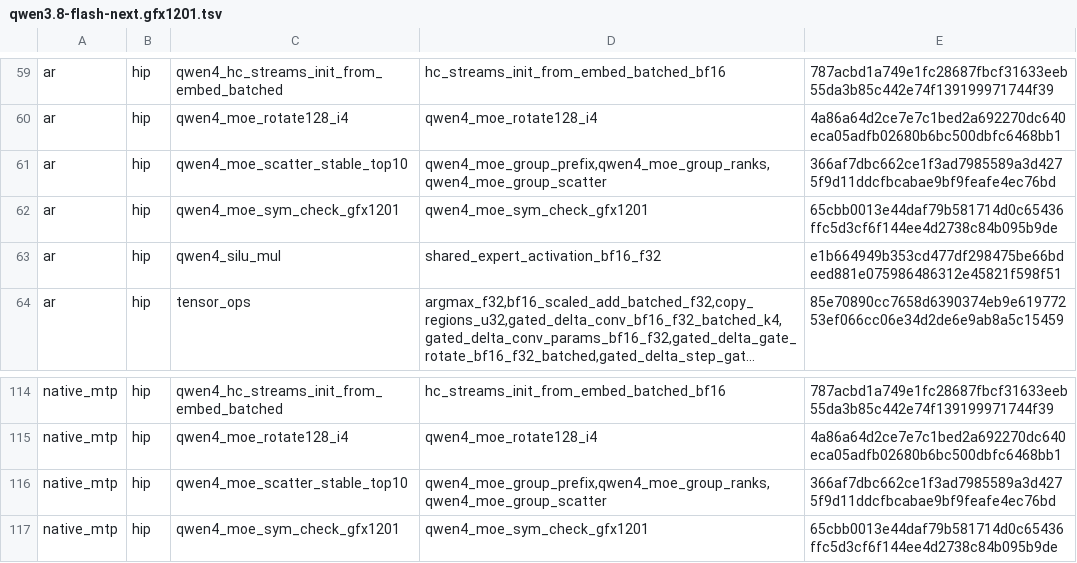
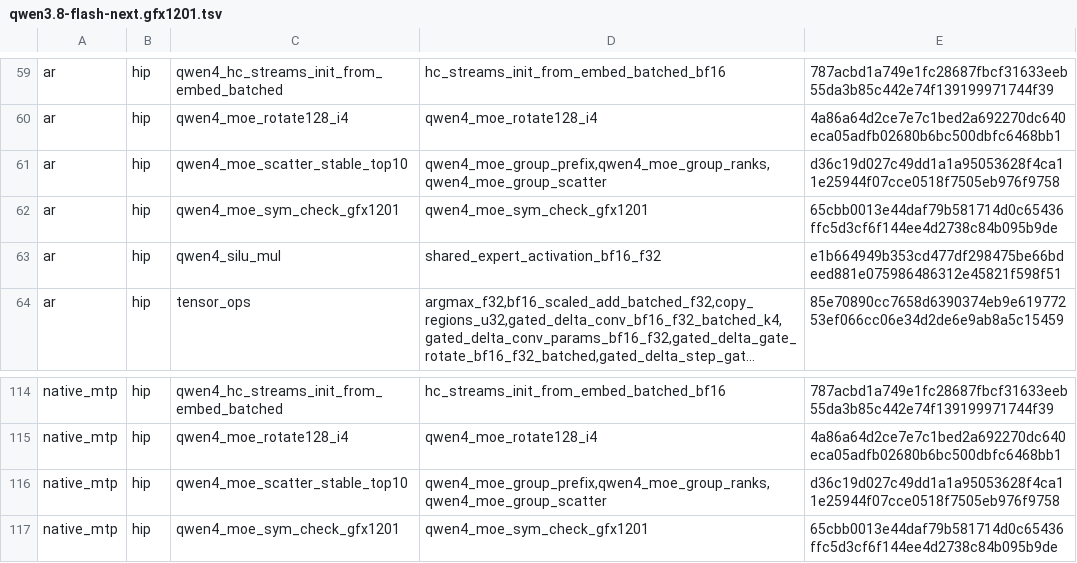
Before and after one commit to 13pgeiser/rdna4_engines, a TSV file: crates/rdna-compute/src/route_plans/qwen3.8-flash-next.gfx1201.tsv, drawn as a sheet; only a part is shown, gaps mark what is left out; long unchanged cells end in ….

Commit message:
test(jit-g0), route plan: repin qwen4_moe_scatter_stable_top10 source sha after admitting gfx1100
The stable scatter's arch guard now admits gfx1100 (the gfx1100 owner-routed
EP prefill takes the stable grouping), plus the matching wave-size note, so its
source changes 366af7db... -> d36c19d0...; the compiled gfx1151/gfx1201 code is
unchanged. Refresh the three pins in the flash-next gfx1151/gfx1201 jit-g0
manifests (jit_g0_route_data 7/7) and the two rows of the gfx1201 Flash-Next
route plan, which would otherwise no longer match the registry and fall back to
lazy loading (fn_route_plan 4/4, jit_a3_route_plan 6/6).

```diff
--- a/crates/rdna-compute/src/route_plans/qwen3.8-flash-next.gfx1201.tsv
+++ b/crates/rdna-compute/src/route_plans/qwen3.8-flash-next.gfx1201.tsv
@@ -60,3 +60,3 @@ ar	hip	qwen4_hc_streams_init_from_embed_batched	hc_streams_init_from_embed_batch
 ar	hip	qwen4_moe_rotate128_i4	qwen4_moe_rotate128_i4	4a86a64d2ce7e7c1bed2a692270dc640eca05adfb02680b6bc500dbfc6468bb1
-ar	hip	qwen4_moe_scatter_stable_top10	qwen4_moe_group_prefix,qwen4_moe_group_ranks,qwen4_moe_group_scatter	366af7dbc662ce1f3ad7985589a3d4275f9d11ddcfbcabae9bf9feafe4ec76bd
+ar	hip	qwen4_moe_scatter_stable_top10	qwen4_moe_group_prefix,qwen4_moe_group_ranks,qwen4_moe_group_scatter	d36c19d027c49dd1a1a95053628f4ca11e25944f07cce0518f7505eb976f9758
 ar	hip	qwen4_moe_sym_check_gfx1201	qwen4_moe_sym_check_gfx1201	65cbb0013e44daf79b581714d0c65436ffc5d3cf6f144ee4d2738c84b095b9de
@@ -115,3 +115,3 @@ native_mtp	hip	qwen4_hc_streams_init_from_embed_batched	hc_streams_init_from_emb
 native_mtp	hip	qwen4_moe_rotate128_i4	qwen4_moe_rotate128_i4	4a86a64d2ce7e7c1bed2a692270dc640eca05adfb02680b6bc500dbfc6468bb1
-native_mtp	hip	qwen4_moe_scatter_stable_top10	qwen4_moe_group_prefix,qwen4_moe_group_ranks,qwen4_moe_group_scatter	366af7dbc662ce1f3ad7985589a3d4275f9d11ddcfbcabae9bf9feafe4ec76bd
+native_mtp	hip	qwen4_moe_scatter_stable_top10	qwen4_moe_group_prefix,qwen4_moe_group_ranks,qwen4_moe_group_scatter	d36c19d027c49dd1a1a95053628f4ca11e25944f07cce0518f7505eb976f9758
 native_mtp	hip	qwen4_moe_sym_check_gfx1201	qwen4_moe_sym_check_gfx1201	65cbb0013e44daf79b581714d0c65436ffc5d3cf6f144ee4d2738c84b095b9de
```
Also changed, not shown: 2 other files.
